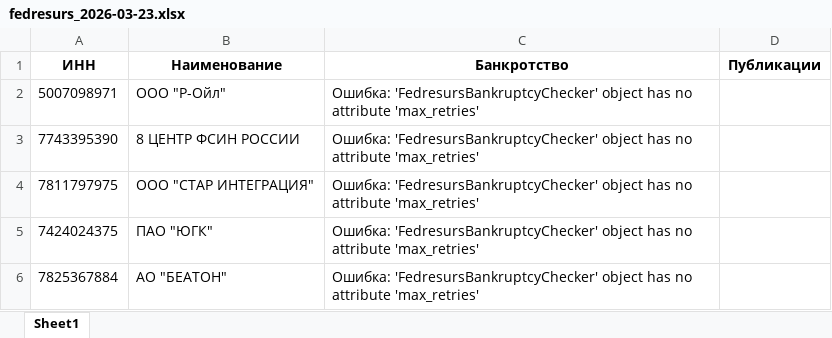
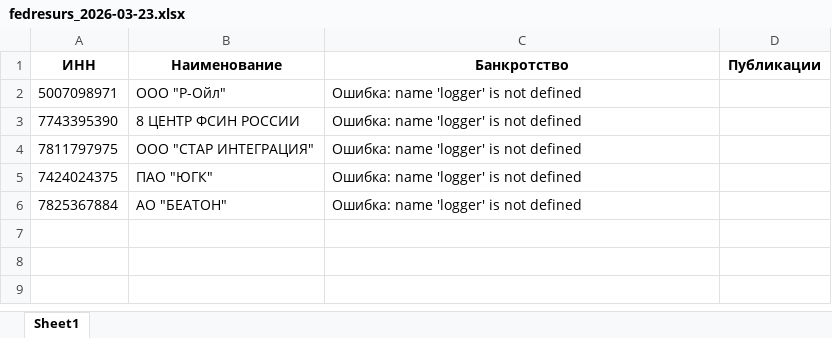
Before and after one commit to malsm/fedresurs-bankruptcy-monitor, an Excel workbook: logs/excel/fedresurs_2026-03-23.xlsx, sheet Sheet1, drawn as a sheet; values as stored, in another font and other column widths than the file's, no borders; the diff names each change by its address in the sheet, - before the commit and + after, or states it on an @@ line.

```diff
--- a/logs/excel/fedresurs_2026-03-23.xlsx (sheet Sheet1)
+++ b/logs/excel/fedresurs_2026-03-23.xlsx (sheet Sheet1)
-C2:C6 (Банкротство): Ошибка: 'FedresursBankruptcyChecker' object has no attribute 'max_retries'
+C2:C6 (Банкротство): Ошибка: name 'logger' is not defined
```
Also changed, not shown: 2 other files.
